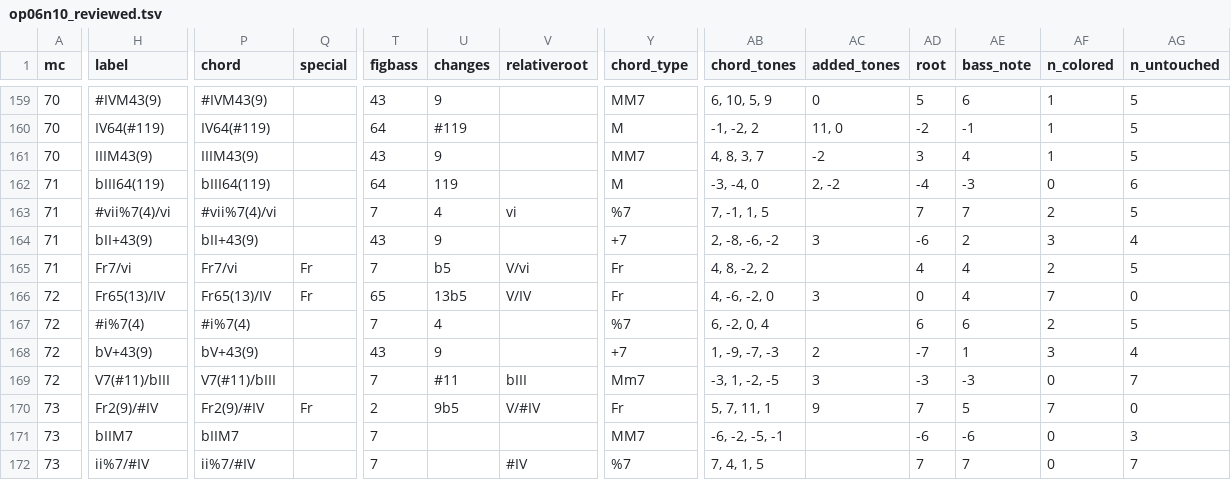
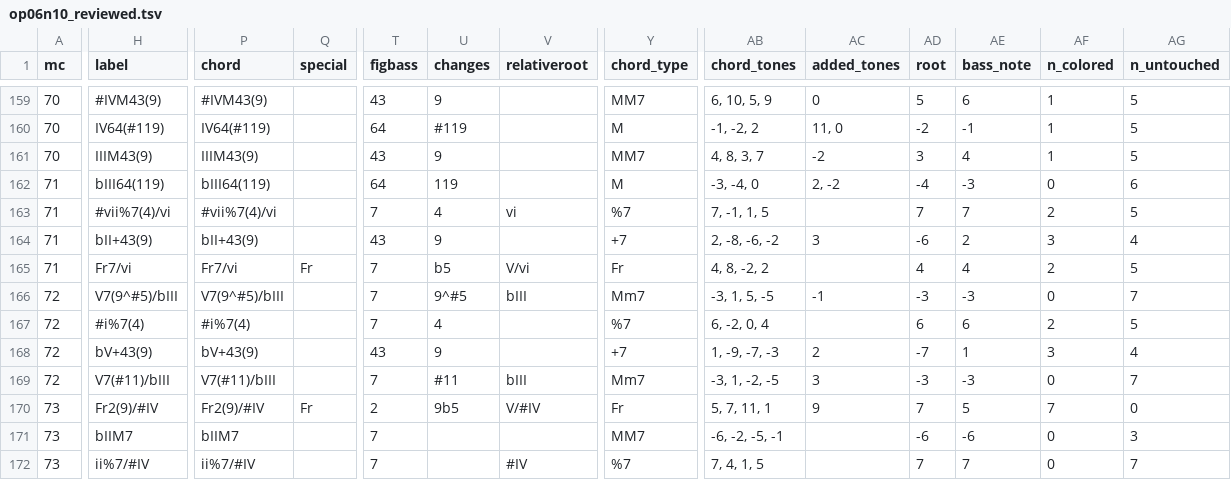
Before and after one commit to DCMLab/bartok_bagatelles, a TSV file: reviewed/op06n10_reviewed.tsv, drawn as a sheet; only a part is shown, gaps mark what is left out; the diff covers the shown part only; the diff names each change by its address in the sheet, - before the commit and + after, or states it on an @@ line.

```diff
--- a/reviewed/op06n10_reviewed.tsv
+++ b/reviewed/op06n10_reviewed.tsv
-H166 (label): Fr65(13)/IV
+H166 (label): V7(9^#5)/bIII
-P166 (chord): Fr65(13)/IV
+P166 (chord): V7(9^#5)/bIII
-Q166 (special): Fr
+Q166 (special): (empty)
-T166 (figbass): 65
+T166 (figbass): 7
-U166 (changes): 13b5
+U166 (changes): 9^#5
-V166 (relativeroot): V/IV
+V166 (relativeroot): bIII
-Y166 (chord_type): Fr
+Y166 (chord_type): Mm7
-AB166 (chord_tones): 4, -6, -2, 0
+AB166 (chord_tones): -3, 1, 5, -5
-AC166 (added_tones): 3
+AC166 (added_tones): -1
-AD166 (root): 0
+AD166 (root): -3
-AE166 (bass_note): 4
+AE166 (bass_note): -3
-AF166 (n_colored): 7
+AF166 (n_colored): 0
-AG166 (n_untouched): 0
+AG166 (n_untouched): 7
```
Also changed, not shown: 4 edited cells elsewhere in this file, chords/op06n10.chords.tsv, harmonies/op06n10.harmonies.tsv, 4 other files.
